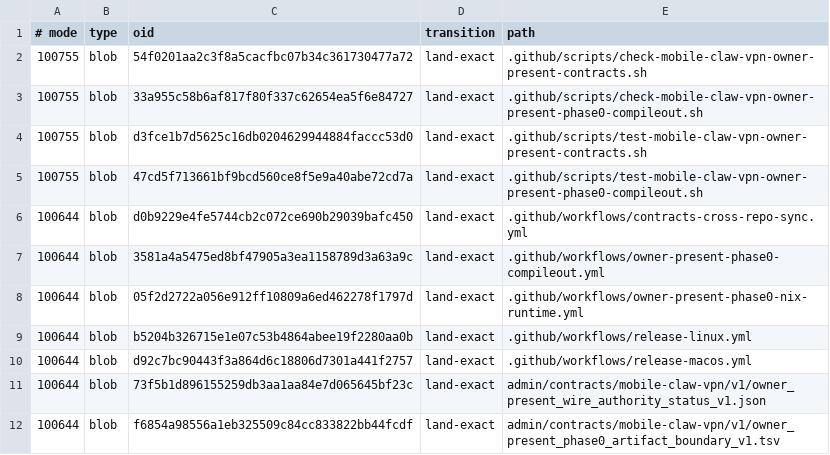
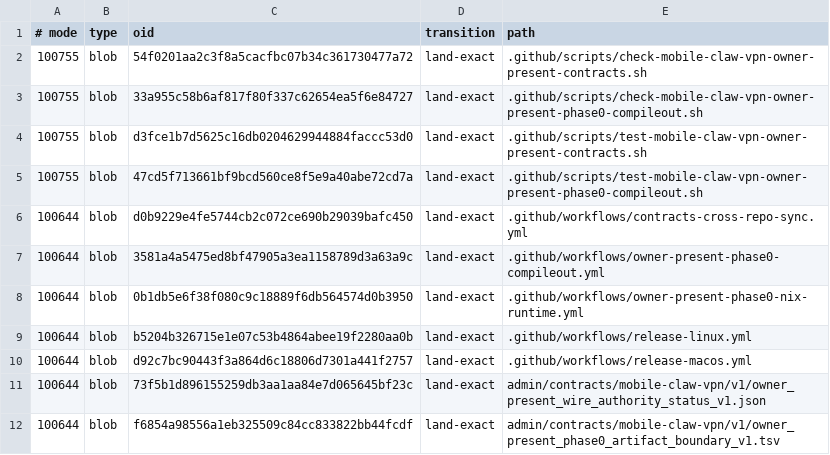
Before and after one commit to soyeht/theyos, a TSV file: .github/owner-present-phase0-protected-objects-v1.tsv, drawn as a sheet; only a part is shown.

Commit message:
Repin Nix runtime verification workflow

```diff
--- a/.github/owner-present-phase0-protected-objects-v1.tsv
+++ b/.github/owner-present-phase0-protected-objects-v1.tsv
@@ -7,3 +7,3 @@
 100644	blob	3581a4a5475ed8bf47905a3ea1158789d3a63a9c	land-exact	.github/workflows/owner-present-phase0-compileout.yml
-100644	blob	05f2d2722a056e912ff10809a6ed462278f1797d	land-exact	.github/workflows/owner-present-phase0-nix-runtime.yml
+100644	blob	0b1db5e6f38f080c9c18889f6db564574d0b3950	land-exact	.github/workflows/owner-present-phase0-nix-runtime.yml
 100644	blob	b5204b326715e1e07c53b4864abee19f2280aa0b	land-exact	.github/workflows/release-linux.yml
```
